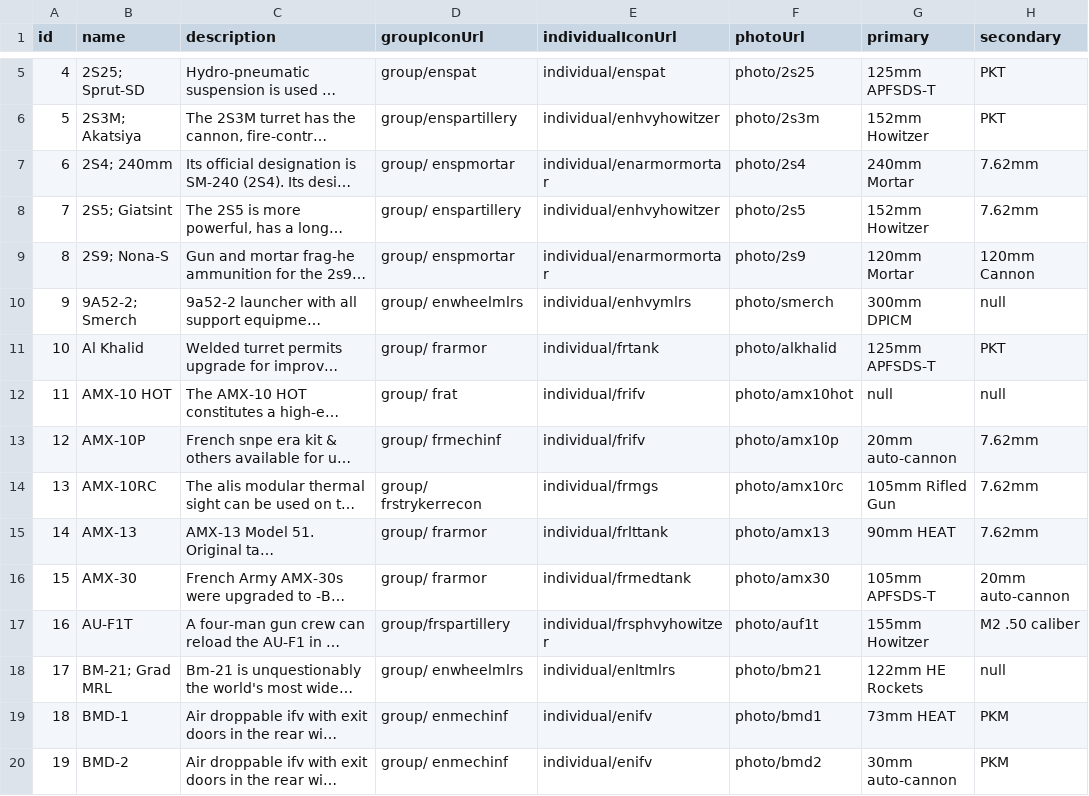
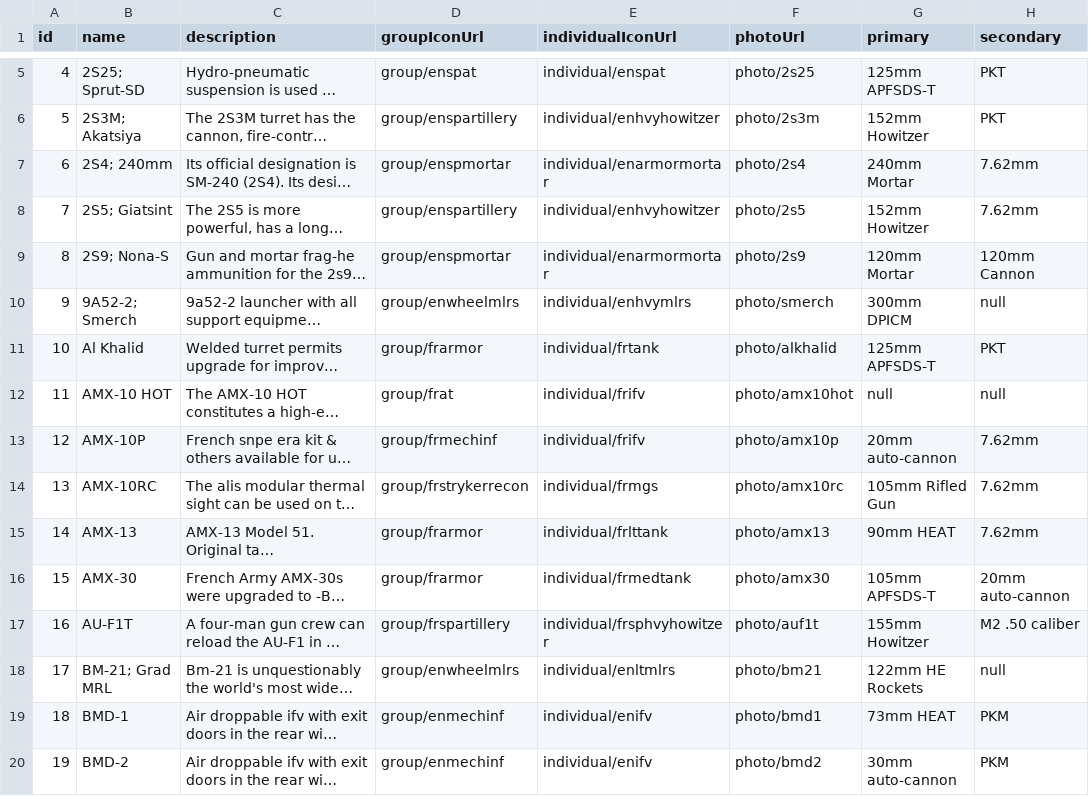
Before and after one commit to jamesjmtaylor/weg-api, a CSV file: db/land.csv, drawn as a sheet; only a part is shown, gaps mark what is left out; long unchanged cells end in …; the diff covers the shown part only; the diff names each change by its address in the sheet, - before the commit and + after, or states it on an @@ line.

```diff
--- a/db/land.csv
+++ b/db/land.csv
-D7 (groupIconUrl): group/ enspmortar
+D7 (groupIconUrl): group/enspmortar
-D8 (groupIconUrl): group/ enspartillery
+D8 (groupIconUrl): group/enspartillery
-D9 (groupIconUrl): group/ enspmortar
+D9 (groupIconUrl): group/enspmortar
-D10 (groupIconUrl): group/ enwheelmlrs
+D10 (groupIconUrl): group/enwheelmlrs
-D11 (groupIconUrl): group/ frarmor
+D11 (groupIconUrl): group/frarmor
-D12 (groupIconUrl): group/ frat
+D12 (groupIconUrl): group/frat
-D13 (groupIconUrl): group/ frmechinf
+D13 (groupIconUrl): group/frmechinf
-D14 (groupIconUrl): group/ frstrykerrecon
+D14 (groupIconUrl): group/frstrykerrecon
-D15:D16 (groupIconUrl): group/ frarmor
+D15:D16 (groupIconUrl): group/frarmor
-D18 (groupIconUrl): group/ enwheelmlrs
+D18 (groupIconUrl): group/enwheelmlrs
-D19:D20 (groupIconUrl): group/ enmechinf
+D19:D20 (groupIconUrl): group/enmechinf
```
Also changed, not shown: 114 edited cells elsewhere in this file, db/air.csv, db/guns.csv, 10 other files.
